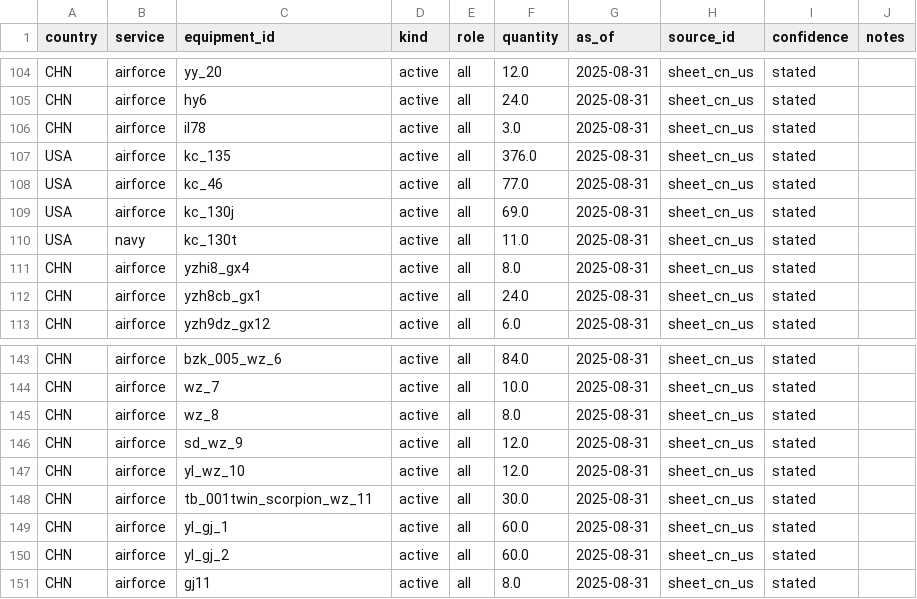
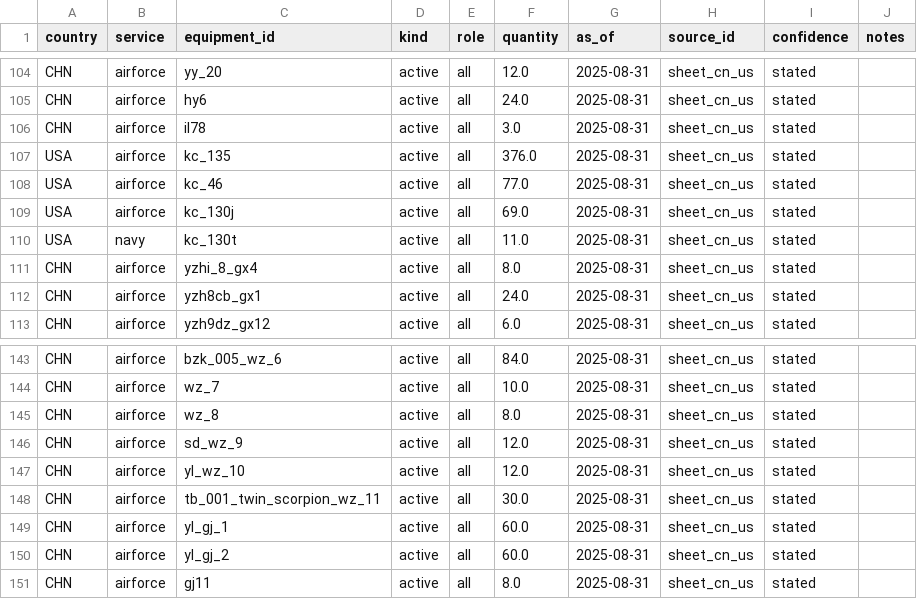
Before and after one commit to xtxsinan-lgtm/minister_of_defense, a CSV file: data/forcedb/inventory_cn_us.csv, drawn as a sheet; only a part is shown, gaps mark what is left out; the diff covers the shown part only.

```diff
--- a/data/forcedb/inventory_cn_us.csv
+++ b/data/forcedb/inventory_cn_us.csv
@@ -110,3 +110,3 @@ USA,airforce,kc_130j,active,all,69.0,2025-08-31,sheet_cn_us,stated,
 USA,navy,kc_130t,active,all,11.0,2025-08-31,sheet_cn_us,stated,
-CHN,airforce,yzhi8_gx4,active,all,8.0,2025-08-31,sheet_cn_us,stated,
+CHN,airforce,yzhi_8_gx4,active,all,8.0,2025-08-31,sheet_cn_us,stated,
 CHN,airforce,yzh8cb_gx1,active,all,24.0,2025-08-31,sheet_cn_us,stated,
@@ -147,3 +147,3 @@ CHN,airforce,sd_wz_9,active,all,12.0,2025-08-31,sheet_cn_us,stated,
 CHN,airforce,yl_wz_10,active,all,12.0,2025-08-31,sheet_cn_us,stated,
-CHN,airforce,tb_001twin_scorpion_wz_11,active,all,30.0,2025-08-31,sheet_cn_us,stated,
+CHN,airforce,tb_001_twin_scorpion_wz_11,active,all,30.0,2025-08-31,sheet_cn_us,stated,
 CHN,airforce,yl_gj_1,active,all,60.0,2025-08-31,sheet_cn_us,stated,
```
Also changed, not shown: 42 edited cells elsewhere in this file, 16 other files.
